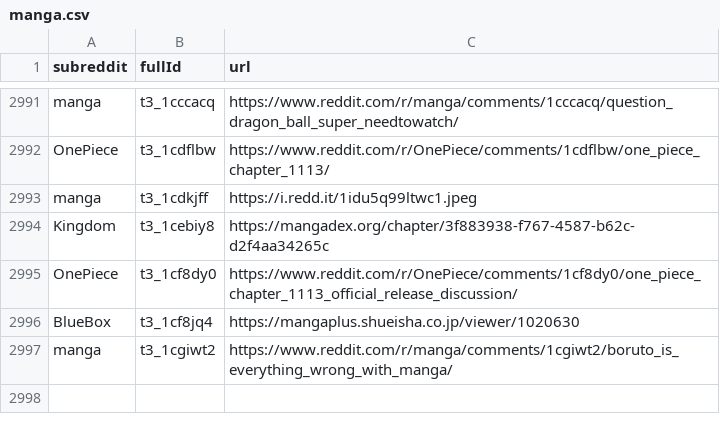
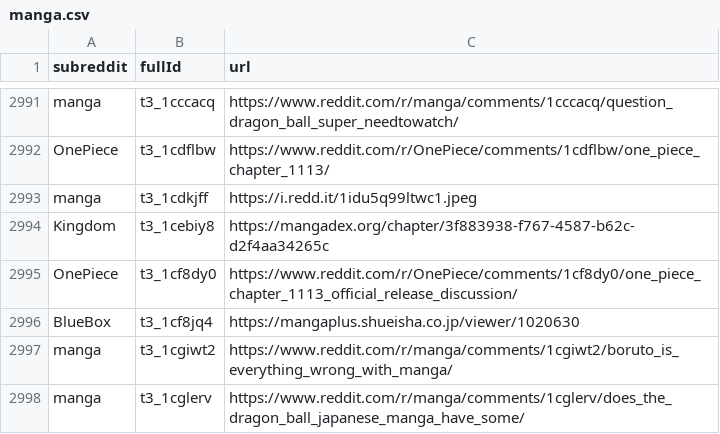
Before and after one commit to dli-invest/finreddit, a CSV file: internal/manga.csv, drawn as a sheet; only a part is shown, gaps mark what is left out.

```diff
--- a/internal/manga.csv
+++ b/internal/manga.csv
@@ -2997 +2997,2 @@ BlueBox,t3_1cf8jq4,https://mangaplus.shueisha.co.jp/viewer/1020630
 manga,t3_1cgiwt2,https://www.reddit.com/r/manga/comments/1cgiwt2/boruto_is_everything_wrong_with_manga/
+manga,t3_1cglerv,https://www.reddit.com/r/manga/comments/1cglerv/does_the_dragon_ball_japanese_manga_have_some/
```
